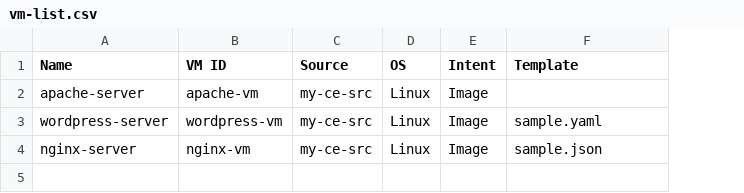
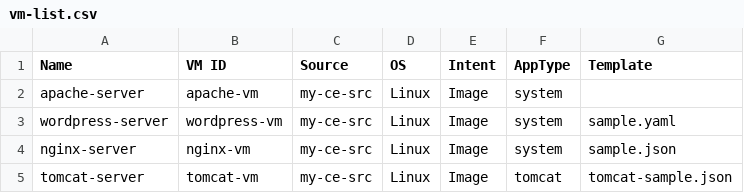
Before and after one commit to GoogleCloudPlatform/migrate-to-containers, a CSV file: examples/pipeline/input/vm-list.csv, drawn as a sheet; the diff names each change by its address in the sheet, - before the commit and + after, or states it on an @@ line.

```diff
--- a/examples/pipeline/input/vm-list.csv
+++ b/examples/pipeline/input/vm-list.csv
+column F (AppType), rows 2-4: all system
+row 5: tomcat-server | tomcat-vm | my-ce-src | Linux | Image | tomcat | tomcat-sample.json
```
Also changed, not shown: 12 other files.
